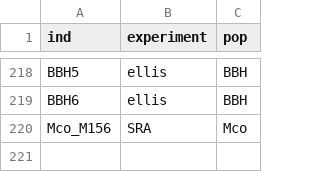
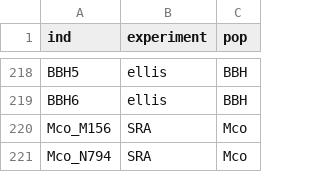
Before and after one commit to alxsimon/preprocessing, a TSV file: resources/samples_info.tsv, drawn as a sheet; only a part is shown, gaps mark what is left out; the diff names each change by its address in the sheet, - before the commit and + after, or states it on an @@ line.

Commit message:
add Mco_N794

```diff
--- a/resources/samples_info.tsv
+++ b/resources/samples_info.tsv
+row 221: Mco_N794 | SRA | Mco
```
